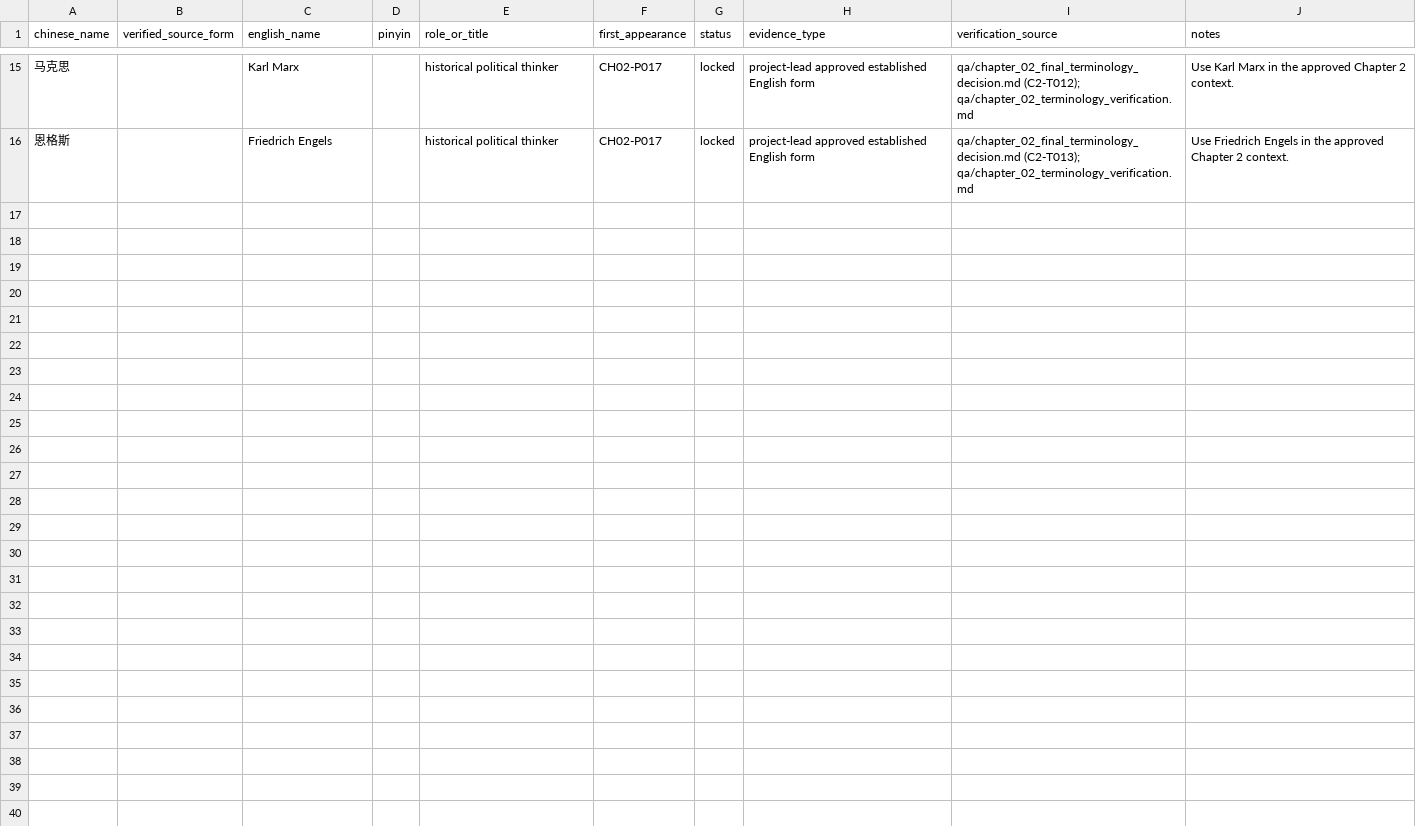
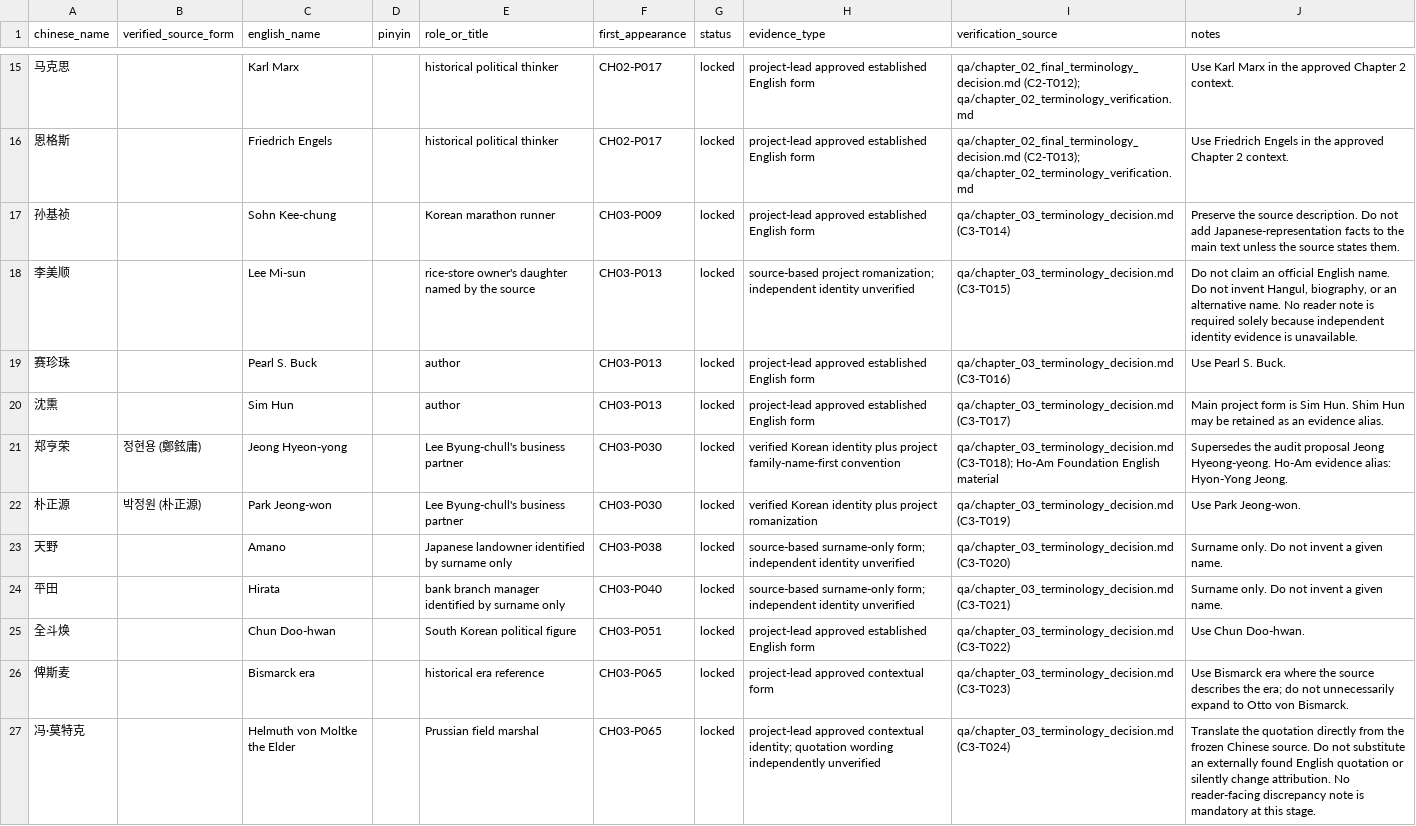
Before and after one commit to Laurenhuan/ordinary-to-brilliant-translation, a CSV file: glossary/people.csv, drawn as a sheet; only a part is shown, gaps mark what is left out.

```diff
--- a/glossary/people.csv
+++ b/glossary/people.csv
@@ -16 +16,12 @@
 "恩格斯","","Friedrich Engels","","historical political thinker","CH02-P017","locked","project-lead approved established English form","qa/chapter_02_final_terminology_decision.md (C2-T013); qa/chapter_02_terminology_verification.md","Use Friedrich Engels in the approved Chapter 2 context."
+"孙基祯","","Sohn Kee-chung","","Korean marathon runner","CH03-P009","locked","project-lead approved established English form","qa/chapter_03_terminology_decision.md (C3-T014)","Preserve the source description. Do not add Japanese-representation facts to the main text unless the source states them."
+"李美顺","","Lee Mi-sun","","rice-store owner's daughter named by the source","CH03-P013","locked","source-based project romanization; independent identity unverified","qa/chapter_03_terminology_decision.md (C3-T015)","Do not claim an official English name. Do not invent Hangul, biography, or an alternative name. No reader note is required solely because independent identity evidence is unavailable."
+"赛珍珠","","Pearl S. Buck","","author","CH03-P013","locked","project-lead approved established English form","qa/chapter_03_terminology_decision.md (C3-T016)","Use Pearl S. Buck."
+"沈熏","","Sim Hun","","author","CH03-P013","locked","project-lead approved established English form","qa/chapter_03_terminology_decision.md (C3-T017)","Main project form is Sim Hun. Shim Hun may be retained as an evidence alias."
+"郑亨荣","정현용 (鄭鉉庸)","Jeong Hyeon-yong","","Lee Byung-chull's business partner","CH03-P030","locked","verified Korean identity plus project family-name-first convention","qa/chapter_03_terminology_decision.md (C3-T018); Ho-Am Foundation English material","Supersedes the audit proposal Jeong Hyeong-yeong. Ho-Am evidence alias: Hyon-Yong Jeong."
+"朴正源","박정원 (朴正源)","Park Jeong-won","","Lee Byung-chull's business partner","CH03-P030","locked","verified Korean identity plus project romanization","qa/chapter_03_terminology_decision.md (C3-T019)","Use Park Jeong-won."
+"天野","","Amano","","Japanese landowner identified by surname only","CH03-P038","locked","source-based surname-only form; independent identity unverified","qa/chapter_03_terminology_decision.md (C3-T020)","Surname only. Do not invent a given name."
+"平田","","Hirata","","bank branch manager identified by surname only","CH03-P040","locked","source-based surname-only form; independent identity unverified","qa/chapter_03_terminology_decision.md (C3-T021)","Surname only. Do not invent a given name."
+"全斗焕","","Chun Doo-hwan","","South Korean political figure","CH03-P051","locked","project-lead approved established English form","qa/chapter_03_terminology_decision.md (C3-T022)","Use Chun Doo-hwan."
+"俾斯麦","","Bismarck era","","historical era reference","CH03-P065","locked","project-lead approved contextual form","qa/chapter_03_terminology_decision.md (C3-T023)","Use Bismarck era where the source describes the era; do not unnecessarily expand to Otto von Bismarck."
+"冯·莫特克","","Helmuth von Moltke the Elder","","Prussian field marshal","CH03-P065","locked","project-lead approved contextual identity; quotation wording independently unverified","qa/chapter_03_terminology_decision.md (C3-T024)","Translate the quotation directly from the frozen Chinese source. Do not substitute an externally found English quotation or silently change attribution. No reader-facing discrepancy note is mandatory at this stage."
```
Also changed, not shown: glossary/organizations.csv, 12 other files.
